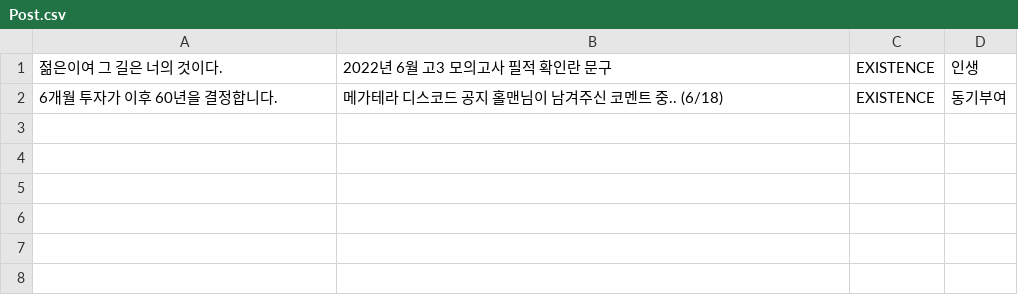
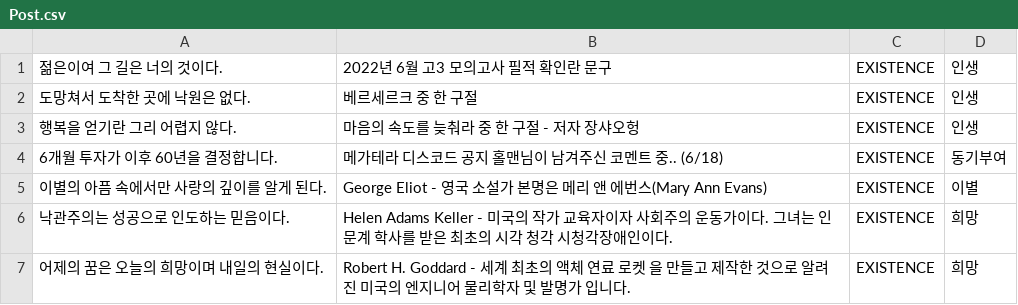
Before and after one commit to 1mptera/web-01-project01-seungjjun, a CSV file: Post.csv, drawn as a sheet; the diff names each change by its address in the sheet, - before the commit and + after, or states it on an @@ line.

```diff
--- a/Post.csv
+++ b/Post.csv
+row 2: 도망쳐서 도착한 곳에 낙원은 없다. | 베르세르크 중 한 구절 | EXISTENCE | 인생
+row 3: 행복을 얻기란 그리 어렵지 않다. | 마음의 속도를 늦춰라 중 한 구절 - 저자 장샤오헝 | EXISTENCE | 인생
+row 5: 이별의 아픔 속에서만 사랑의 깊이를 알게 된다. | George Eliot - 영국 소설가 본명은 메리 앤 에번스(Mary Ann Evans) | EXISTENCE | 이별
+row 6: 낙관주의는 성공으로 인도하는 믿음이다. | Helen Adams Keller - 미국의 작가 교육자이자 사회주의 운동가이다. 그녀는 인문계 학사를 받은 최초의 시각 청각 시청각장애인이다. | EXISTENCE | 희망
+row 7: 어제의 꿈은 오늘의 희망이며 내일의 현실이다. | Robert H. Goddard - 세계 최초의 액체 연료 로켓 을 만들고 제작한 것으로 알려진 미국의 엔지니어 물리학자 및 발명가 입니다. | EXISTENCE | 희망
```
Also changed, not shown: 2 other files.
